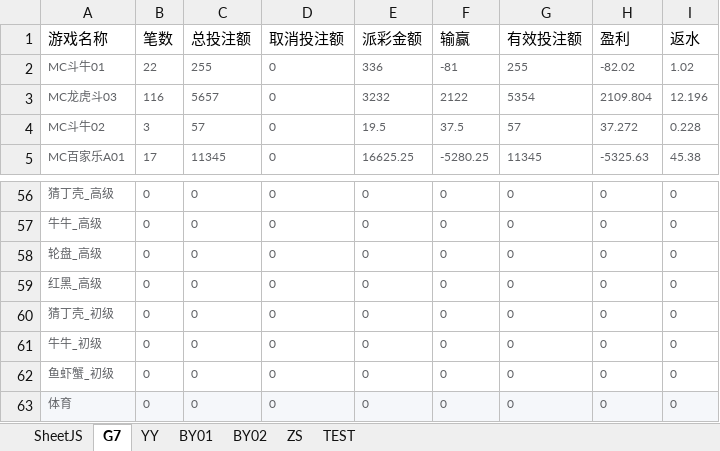
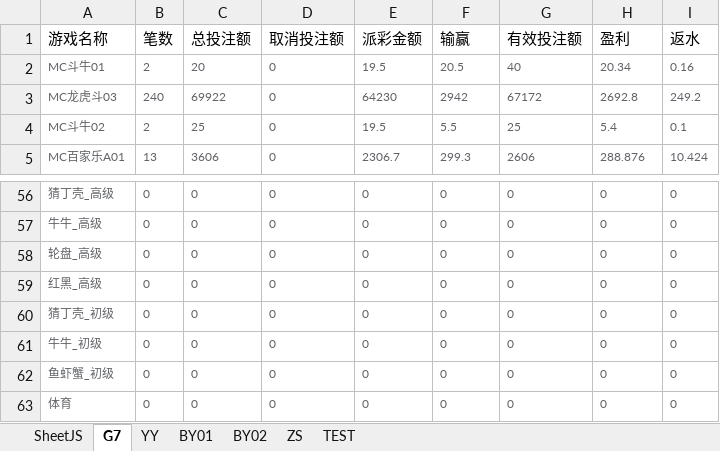
Before and after one commit to Anpat666/ExcelExtractData, an Excel workbook: document/下级代理帐变报表.xlsx, sheet G7, drawn as a sheet; only a part is shown, gaps mark what is left out; values as stored, in another font and other column widths than the file's, no borders; the diff covers the shown part only; the diff names each change by its address in the sheet, - before the commit and + after, or states it on an @@ line.

```diff
--- a/document/下级代理帐变报表.xlsx (sheet G7)
+++ b/document/下级代理帐变报表.xlsx (sheet G7)
-B2 (笔数): 22
+B2 (笔数): 2
-C2 (总投注额): 255
+C2 (总投注额): 20
-E2 (派彩金额): 336
+E2 (派彩金额): 19.5
-F2 (输赢): -81
+F2 (输赢): 20.5
-G2 (有效投注额): 255
+G2 (有效投注额): 40
-H2 (盈利): -82.02
+H2 (盈利): 20.34
-I2 (返水): 1.02
+I2 (返水): 0.16
-B3 (笔数): 116
+B3 (笔数): 240
-C3 (总投注额): 5657
+C3 (总投注额): 69922
-E3 (派彩金额): 3232
+E3 (派彩金额): 64230
-F3 (输赢): 2122
+F3 (输赢): 2942
-G3 (有效投注额): 5354
+G3 (有效投注额): 67172
-H3 (盈利): 2109.804
+H3 (盈利): 2692.8
-I3 (返水): 12.196
+I3 (返水): 249.2
-B4 (笔数): 3
+B4 (笔数): 2
-C4 (总投注额): 57
+C4 (总投注额): 25
-F4 (输赢): 37.5
+F4 (输赢): 5.5
-G4 (有效投注额): 57
+G4 (有效投注额): 25
-H4 (盈利): 37.272
+H4 (盈利): 5.4
-I4 (返水): 0.228
+I4 (返水): 0.1
-B5 (笔数): 17
+B5 (笔数): 13
-C5 (总投注额): 11345
+C5 (总投注额): 3606
-E5 (派彩金额): 16625.25
+E5 (派彩金额): 2306.7
-F5 (输赢): -5280.25
+F5 (输赢): 299.3
-G5 (有效投注额): 11345
+G5 (有效投注额): 2606
-H5 (盈利): -5325.63
+H5 (盈利): 288.876
-I5 (返水): 45.38
+I5 (返水): 10.424
-A63:I63 fill: #F5F7FA
+A63:I63 fill: none
```
Also changed, not shown: 251 edited cells elsewhere in this sheet, sheet SheetJS, sheet YY, sheet BY01, sheet BY02, Book1.xlsx, document/周报数据表.xlsx, 2 other files.
